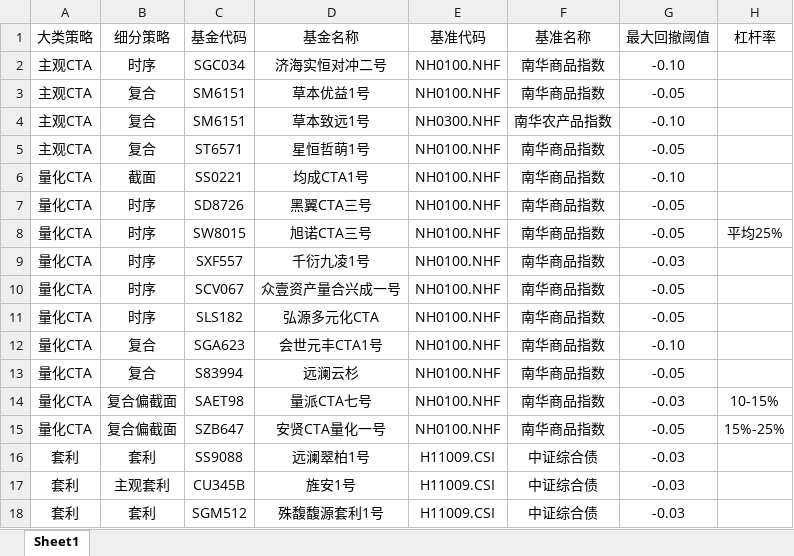
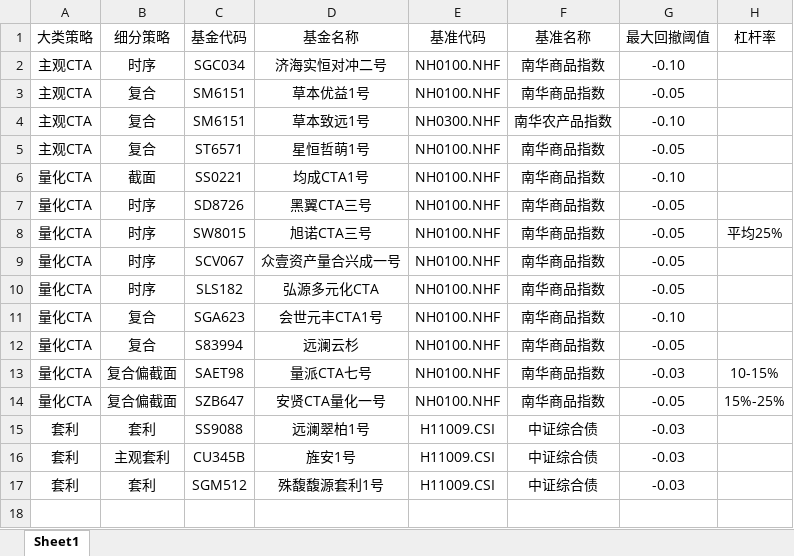
Before and after one commit to Slow-birds/Private_nav_research, an Excel workbook: 产品目录.xlsx, sheet Sheet1, drawn as a sheet; values as stored, in another font and other column widths than the file's, no borders; the diff names each change by its address in the sheet, - before the commit and + after, or states it on an @@ line.

```diff
--- a/产品目录.xlsx (sheet Sheet1)
+++ b/产品目录.xlsx (sheet Sheet1)
-row 9: 量化CTA | 时序 | SXF557 | 千衍九凌1号 | NH0100.NHF | 南华商品指数 | -0.03
```
Also changed, not shown: 8 other files.
